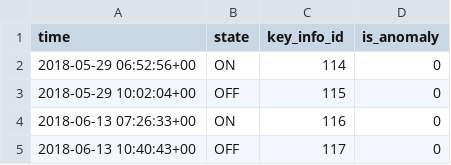
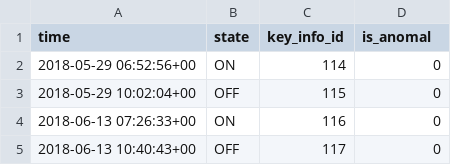
Before and after one commit to equanz/key-status-analyze, a CSV file: research/anomaly/key_info_20181102_anomaly.csv, drawn as a sheet; only a part is shown.

Commit message:
feat: add k-means test by key-status dataset

```diff
--- a/research/anomaly/key_info_20181102_anomaly.csv
+++ b/research/anomaly/key_info_20181102_anomaly.csv
@@ -1,2 +1,2 @@
-time,state,key_info_id,is_anomaly
+time,state,key_info_id,is_anomal
 2018-05-29 06:52:56+00,ON,114,0
```
Also changed, not shown: 1 other file.
